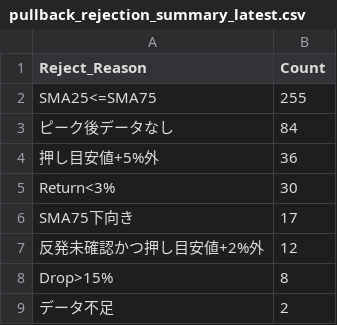
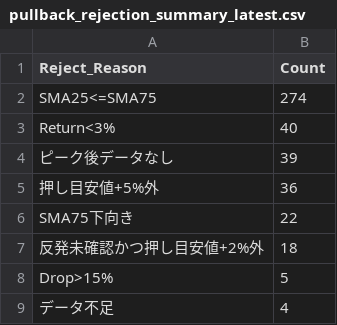
Before and after one commit to tomiya713-lab/oshime-bot, a CSV file: reports/pullback_rejection_summary_latest.csv, drawn as a sheet.

```diff
--- a/reports/pullback_rejection_summary_latest.csv
+++ b/reports/pullback_rejection_summary_latest.csv
@@ -1,9 +1,9 @@
 Reject_Reason,Count
-SMA25<=SMA75,255
-ピーク後データなし,84
+SMA25<=SMA75,274
+Return<3%,40
+ピーク後データなし,39
 押し目安値+5%外,36
-Return<3%,30
-SMA75下向き,17
-反発未確認かつ押し目安値+2%外,12
-Drop>15%,8
-データ不足,2
+SMA75下向き,22
+反発未確認かつ押し目安値+2%外,18
+Drop>15%,5
+データ不足,4
```
Also changed, not shown: reports/pullback_candidates_latest.csv, reports/pullback_near_miss_latest.csv, 2 other files.
